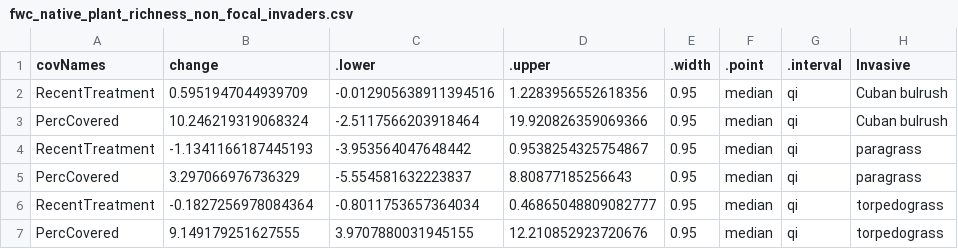
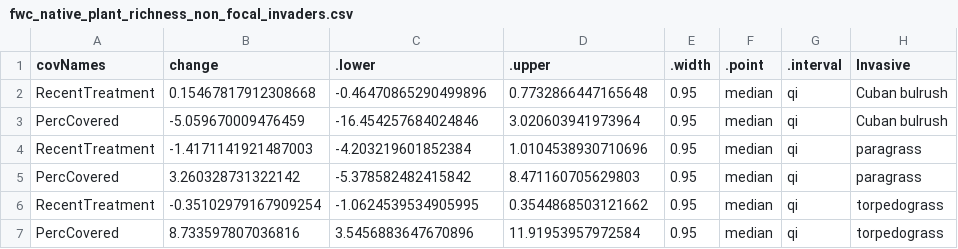
Before and after one commit to aekendig/long-term-aquatic-datasets, a CSV file: output/fwc_native_plant_richness_non_focal_invaders.csv, drawn as a sheet.

```diff
--- a/output/fwc_native_plant_richness_non_focal_invaders.csv
+++ b/output/fwc_native_plant_richness_non_focal_invaders.csv
@@ -1,7 +1,7 @@
 covNames,change,.lower,.upper,.width,.point,.interval,Invasive
-RecentTreatment,0.5951947044939709,-0.012905638911394516,1.2283956552618356,0.95,median,qi,Cuban bulrush
-PercCovered,10.246219319068324,-2.5117566203918464,19.920826359069366,0.95,median,qi,Cuban bulrush
-RecentTreatment,-1.1341166187445193,-3.953564047648442,0.9538254325754867,0.95,median,qi,paragrass
-PercCovered,3.297066976736329,-5.554581632223837,8.80877185256643,0.95,median,qi,paragrass
-RecentTreatment,-0.1827256978084364,-0.8011753657364034,0.46865048809082777,0.95,median,qi,torpedograss
-PercCovered,9.149179251627555,3.9707880031945155,12.210852923720676,0.95,median,qi,torpedograss
+RecentTreatment,0.15467817912308668,-0.46470865290499896,0.7732866447165648,0.95,median,qi,Cuban bulrush
+PercCovered,-5.059670009476459,-16.454257684024846,3.020603941973964,0.95,median,qi,Cuban bulrush
+RecentTreatment,-1.4171141921487003,-4.203219601852384,1.0104538930710696,0.95,median,qi,paragrass
+PercCovered,3.260328731322142,-5.378582482415842,8.471160705629803,0.95,median,qi,paragrass
+RecentTreatment,-0.35102979167909254,-1.0624539534905995,0.3544868503121662,0.95,median,qi,torpedograss
+PercCovered,8.733597807036816,3.5456883647670896,11.91953957972584,0.95,median,qi,torpedograss
```
Also changed, not shown: output/fwc_native_plant_coefficients_focal_invaders.csv, output/fwc_native_plant_coefficients_non_focal_invaders.csv, 15 other files.
